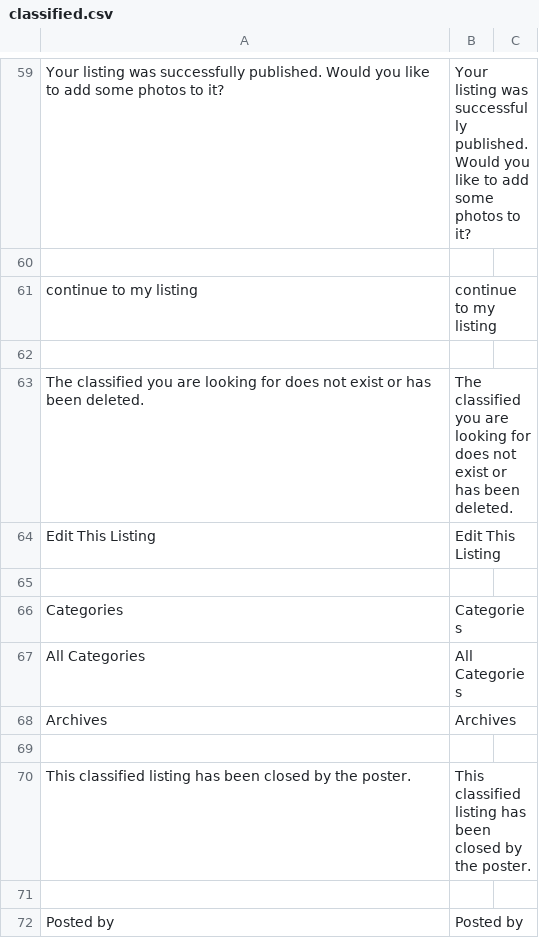
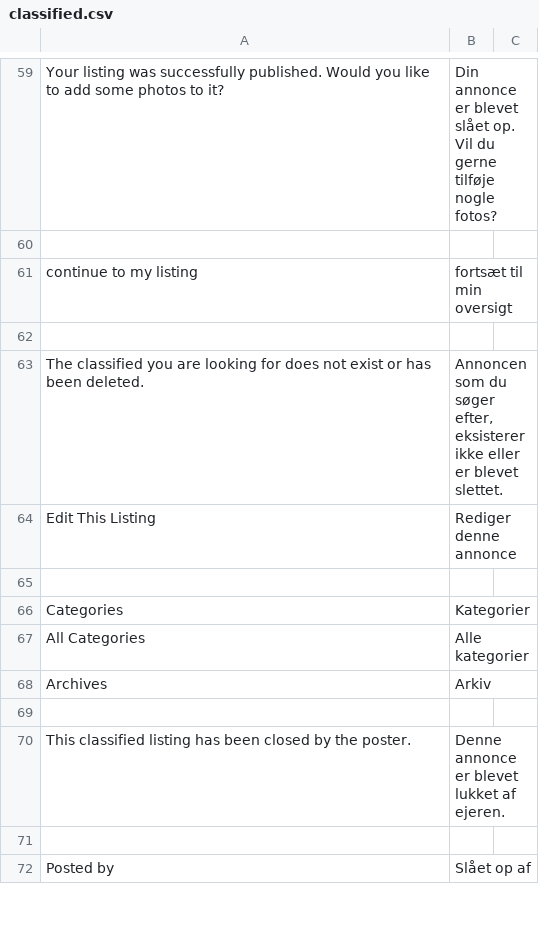
Before and after one commit to kvnv/Kvnv, a CSV file: application/languages/en/classified.csv, drawn as a sheet; only a part is shown, gaps mark what is left out; the diff covers the shown part only.

```diff
--- a/application/languages/en/classified.csv
+++ b/application/languages/en/classified.csv
@@ -59,14 +59,14 @@
-"Your listing was successfully published. Would you like to add some photos to it?";"Your listing was successfully published. Would you like to add some photos to it?"
+"Your listing was successfully published. Would you like to add some photos to it?";"Din annonce er blevet slået op. Vil du gerne tilføje nogle fotos?"
 
-"continue to my listing";"continue to my listing"
+"continue to my listing";"fortsæt til min oversigt"
 
-"The classified you are looking for does not exist or has been deleted.";"The classified you are looking for does not exist or has been deleted."
-"Edit This Listing";"Edit This Listing"
+"The classified you are looking for does not exist or has been deleted.";"Annoncen som du søger efter, eksisterer ikke eller er blevet slettet."
+"Edit This Listing";"Rediger denne annonce"
 
-"Categories";"Categories"
-"All Categories";"All Categories"
-"Archives";"Archives"
+"Categories";"Kategorier"
+"All Categories";"Alle kategorier"
+"Archives";"Arkiv"
 
-"This classified listing has been closed by the poster.";"This classified listing has been closed by the poster."
+"This classified listing has been closed by the poster.";"Denne annonce er blevet lukket af ejeren."
 
-"Posted by";"Posted by"
+"Posted by";"Slået op af"
```
Also changed, not shown: 1 removed row and 129 edited cells elsewhere in this file.
